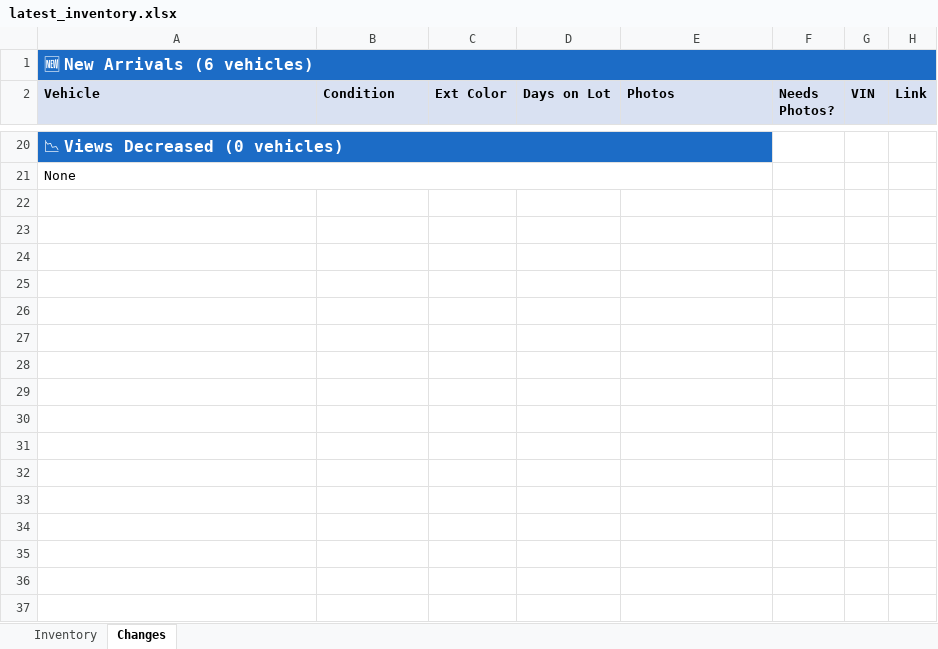
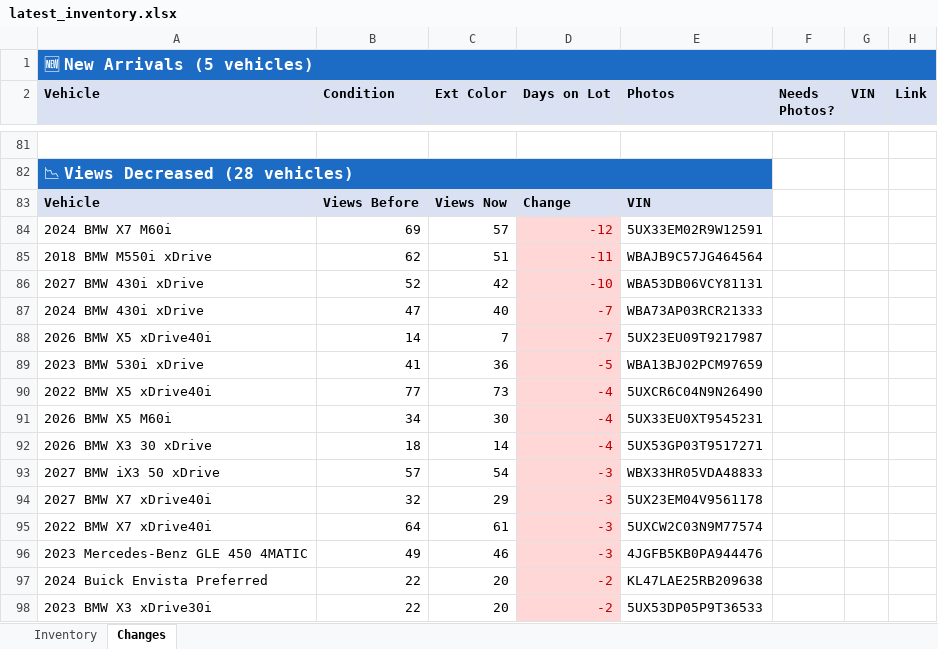
Before and after one commit to jacehoward767-eng/bmw-inventory-scraper, an Excel workbook: latest_inventory.xlsx, sheet Changes, drawn as a sheet; only a part is shown, gaps mark what is left out; values as stored, in another font and other column widths than the file's, no borders; removed rows and columns are numbered as before the commit, all else as after; the diff covers the shown part only; the diff names each change by its address in the sheet, - before the commit and + after, or states it on an @@ line.

```diff
--- a/latest_inventory.xlsx (sheet Changes)
+++ b/latest_inventory.xlsx (sheet Changes)
-A1 (Vehicle): 🆕 New Arrivals (6 vehicles)
+A1 (Vehicle): 🆕 New Arrivals (5 vehicles)
-A81 (Vehicle): 📉 Views Decreased (0 vehicles)
+A81 (Vehicle): (empty)
-A81:E81 fill: #1C6CC6
+A81:E81 fill: none
-A20:E20 merged
-A82 (Vehicle): None
+A82 (Vehicle): 📉 Views Decreased (28 vehicles)
-A82:E82 fill: none
+A82:E82 fill: #1C6CC6
@@ A82 bold: off → on, text colour: black → #FFFFFF, text size: larger @@
+row 83: Vehicle | Views Before | Views Now | Change | VIN
+row 84: 2024 BMW X7 M60i | 69 | 57 | -12 | 5UX33EM02R9W12591
+row 85: 2018 BMW M550i xDrive | 62 | 51 | -11 | WBAJB9C57JG464564
+row 86: 2027 BMW 430i xDrive | 52 | 42 | -10 | WBA53DB06VCY81131
+row 87: 2024 BMW 430i xDrive | 47 | 40 | -7 | WBA73AP03RCR21333
+row 88: 2026 BMW X5 xDrive40i | 14 | 7 | -7 | 5UX23EU09T9217987
+row 89: 2023 BMW 530i xDrive | 41 | 36 | -5 | WBA13BJ02PCM97659
+row 90: 2022 BMW X5 xDrive40i | 77 | 73 | -4 | 5UXCR6C04N9N26490
+row 91: 2026 BMW X5 M60i | 34 | 30 | -4 | 5UX33EU0XT9545231
+row 92: 2026 BMW X3 30 xDrive | 18 | 14 | -4 | 5UX53GP03T9517271
+row 93: 2027 BMW iX3 50 xDrive | 57 | 54 | -3 | WBX33HR05VDA48833
+row 94: 2027 BMW X7 xDrive40i | 32 | 29 | -3 | 5UX23EM04V9561178
+row 95: 2022 BMW X7 xDrive40i | 64 | 61 | -3 | 5UXCW2C03N9M77574
+row 96: 2023 Mercedes-Benz GLE 450 4MATIC | 49 | 46 | -3 | 4JGFB5KB0PA944476
+row 97: 2024 Buick Envista Preferred | 22 | 20 | -2 | KL47LAE25RB209638
+row 98: 2023 BMW X3 xDrive30i | 22 | 20 | -2 | 5UX53DP05P9T36533
```
Also changed, not shown: 82 added rows, 8 removed rows, 12 edited cells, cell formats and merged cells elsewhere in this sheet, sheet Inventory, formulas that keep their value, 2 other files.
